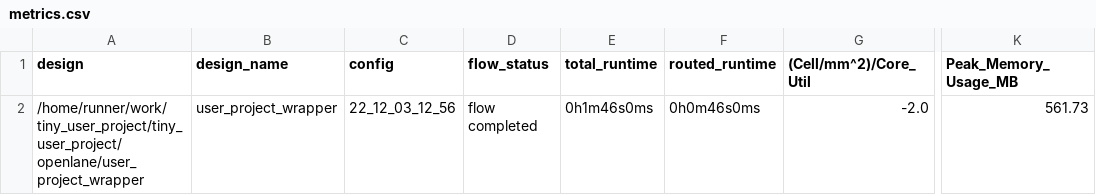
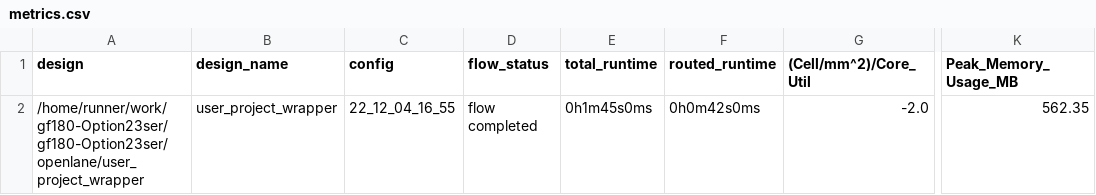
Before and after one commit to bitluni/gf180-Option23ser, a CSV file: signoff/user_project_wrapper/metrics.csv, drawn as a sheet; only a part is shown, gaps mark what is left out; the diff names each change by its address in the sheet, - before the commit and + after, or states it on an @@ line.

```diff
--- a/signoff/user_project_wrapper/metrics.csv
+++ b/signoff/user_project_wrapper/metrics.csv
-A2 (design): /home/runner/work/tiny_user_project/tiny_user_project/openlane/user_project_wrapper
+A2 (design): /home/runner/work/gf180-Option23ser/gf180-Option23ser/openlane/user_project_wrapper
-C2 (config): 22_12_03_12_56
+C2 (config): 22_12_04_16_55
-E2 (total_runtime): 0h1m46s0ms
+E2 (total_runtime): 0h1m45s0ms
-F2 (routed_runtime): 0h0m46s0ms
+F2 (routed_runtime): 0h0m42s0ms
-K2 (Peak_Memory_Usage_MB): 561.73
+K2 (Peak_Memory_Usage_MB): 562.35
```
Also changed, not shown: signoff/tiny_user_project/metrics.csv, 13 other files.
